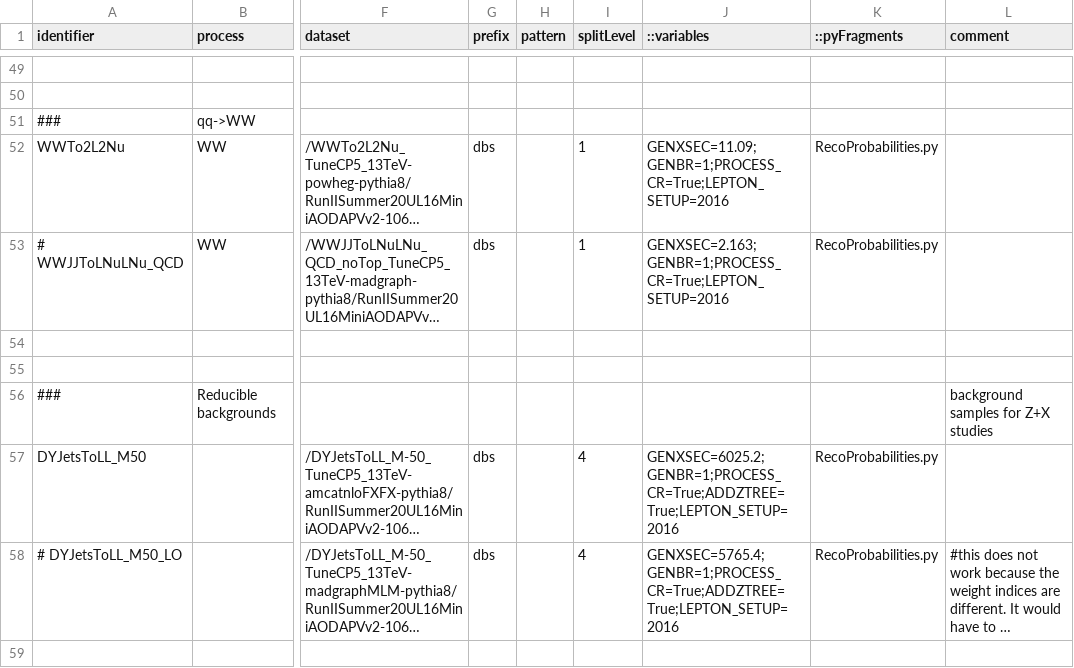
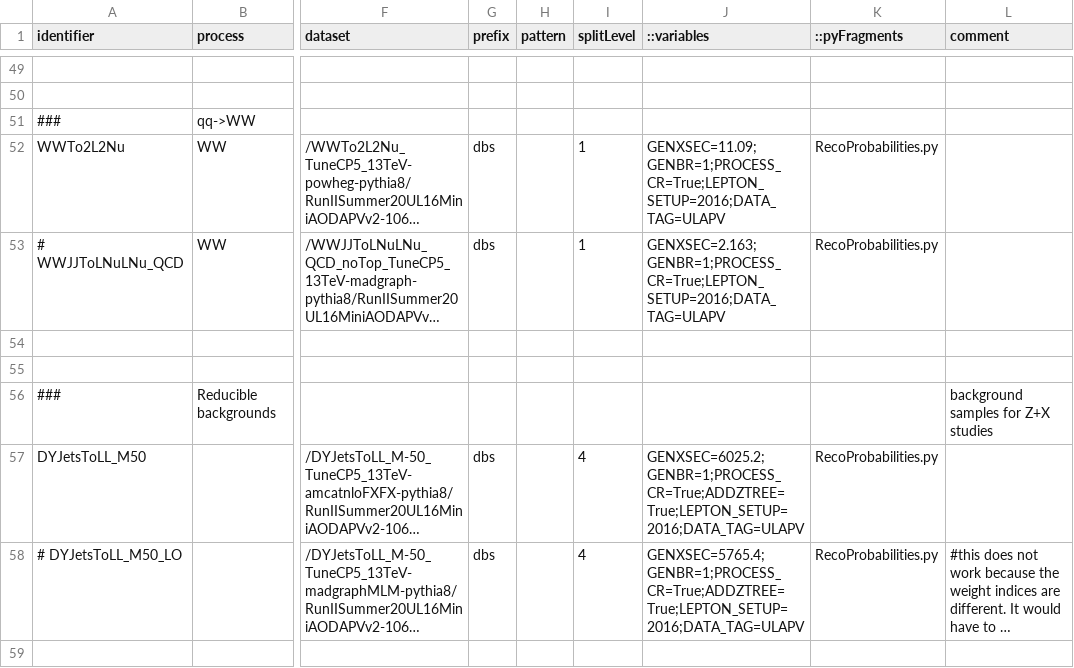
Before and after one commit to bellan/VVXAnalysis, a CSV file: Producers/python/samples_2016ULpreVFP_MC.csv, drawn as a sheet; only a part is shown, gaps mark what is left out; long unchanged cells end in …; the diff covers the shown part only; the diff names each change by its address in the sheet, - before the commit and + after, or states it on an @@ line.

Commit message:
Fixed CSV 2016preVFP to have the appropriate DATA_TAG
(cherry picked from commit c00d9db11305357bd2c5d4cbabf59504e66e0617)

```diff
--- a/Producers/python/samples_2016ULpreVFP_MC.csv
+++ b/Producers/python/samples_2016ULpreVFP_MC.csv
-J52 (::variables): GENXSEC=11.09;GENBR=1;PROCESS_CR=True;LEPTON_SETUP=2016
+J52 (::variables): GENXSEC=11.09;GENBR=1;PROCESS_CR=True;LEPTON_SETUP=2016;DATA_TAG=ULAPV
-J53 (::variables): GENXSEC=2.163;GENBR=1;PROCESS_CR=True;LEPTON_SETUP=2016
+J53 (::variables): GENXSEC=2.163;GENBR=1;PROCESS_CR=True;LEPTON_SETUP=2016;DATA_TAG=ULAPV
-J57 (::variables): GENXSEC=6025.2;GENBR=1;PROCESS_CR=True;ADDZTREE=True;LEPTON_SETUP=2016
+J57 (::variables): GENXSEC=6025.2;GENBR=1;PROCESS_CR=True;ADDZTREE=True;LEPTON_SETUP=2016;DATA_TAG=ULAPV
-J58 (::variables): GENXSEC=5765.4;GENBR=1;PROCESS_CR=True;ADDZTREE=True;LEPTON_SETUP=2016
+J58 (::variables): GENXSEC=5765.4;GENBR=1;PROCESS_CR=True;ADDZTREE=True;LEPTON_SETUP=2016;DATA_TAG=ULAPV
```
Also changed, not shown: 37 edited cells elsewhere in this file.
